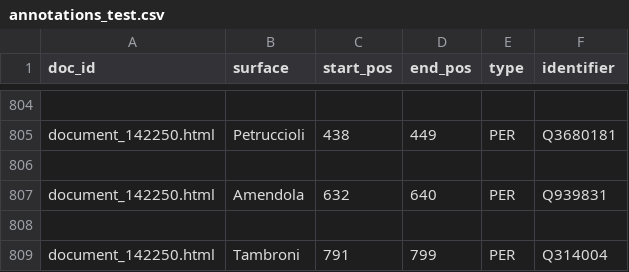
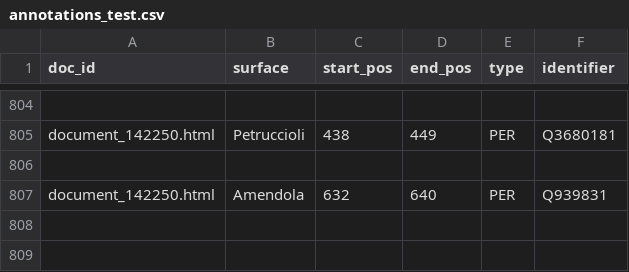
Before and after one commit to sntcristian/ENEIDE, a CSV file: AMD/v0.1/annotations_test.csv, drawn as a sheet; only a part is shown, gaps mark what is left out.

```diff
--- a/AMD/v0.1/annotations_test.csv
+++ b/AMD/v0.1/annotations_test.csv
@@ -807,3 +807 @@ document_142250.html,Petruccioli,438,449,PER,Q3680181
 document_142250.html,Amendola,632,640,PER,Q939831
-
-document_142250.html,Tambroni,791,799,PER,Q314004
```
Also changed, not shown: AMD/semi-auto/extra_annotations3.csv.
